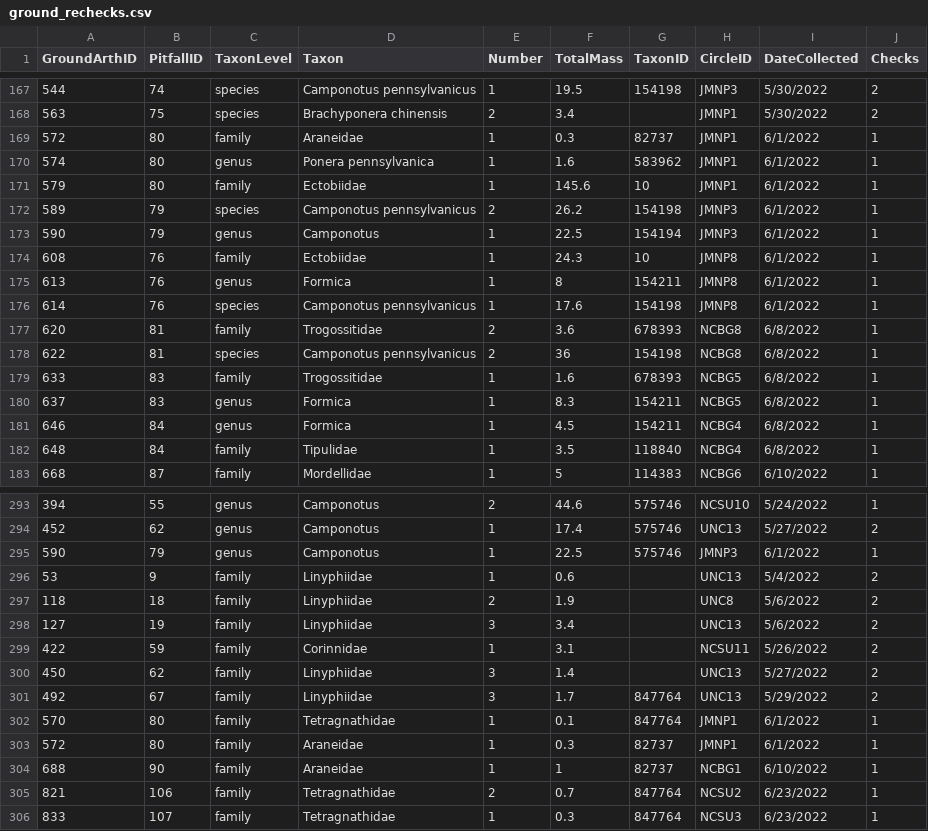
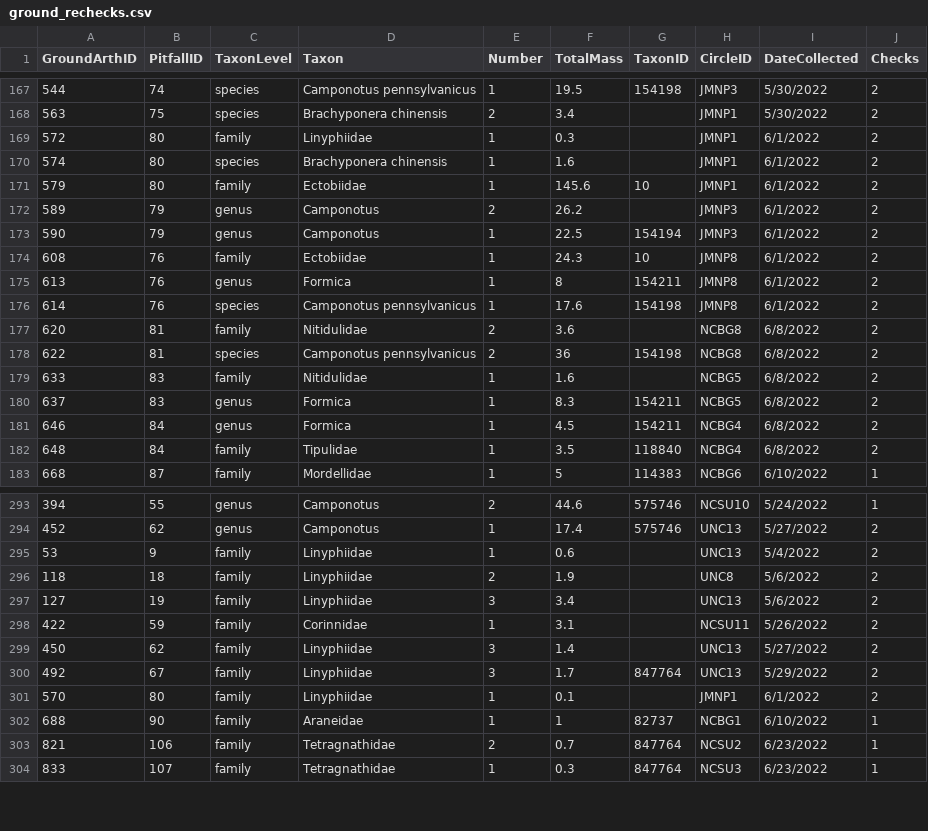
Before and after one commit to IREdwards27/arths-on-landscapes, a CSV file: data/ground_rechecks.csv, drawn as a sheet; only a part is shown, gaps mark what is left out.

Commit message:
bug ID rechecking

```diff
--- a/data/ground_rechecks.csv
+++ b/data/ground_rechecks.csv
@@ -168,16 +168,16 @@ GroundArthID,PitfallID,TaxonLevel,Taxon,Number,TotalMass,TaxonID,CircleID,DateCo
 563,75,species,Brachyponera chinensis,2,3.4,,JMNP1,5/30/2022,2
-572,80,family,Araneidae,1,0.3,82737,JMNP1,6/1/2022,1
-574,80,genus,Ponera pennsylvanica,1,1.6,583962,JMNP1,6/1/2022,1
-579,80,family,Ectobiidae,1,145.6,10,JMNP1,6/1/2022,1
-589,79,species,Camponotus pennsylvanicus,2,26.2,154198,JMNP3,6/1/2022,1
-590,79,genus,Camponotus,1,22.5,154194,JMNP3,6/1/2022,1
-608,76,family,Ectobiidae,1,24.3,10,JMNP8,6/1/2022,1
-613,76,genus,Formica,1,8,154211,JMNP8,6/1/2022,1
-614,76,species,Camponotus pennsylvanicus,1,17.6,154198,JMNP8,6/1/2022,1
-620,81,family,Trogossitidae,2,3.6,678393,NCBG8,6/8/2022,1
-622,81,species,Camponotus pennsylvanicus,2,36,154198,NCBG8,6/8/2022,1
-633,83,family,Trogossitidae,1,1.6,678393,NCBG5,6/8/2022,1
-637,83,genus,Formica,1,8.3,154211,NCBG5,6/8/2022,1
-646,84,genus,Formica,1,4.5,154211,NCBG4,6/8/2022,1
-648,84,family,Tipulidae,1,3.5,118840,NCBG4,6/8/2022,1
+572,80,family,Linyphiidae,1,0.3,,JMNP1,6/1/2022,2
+574,80,species,Brachyponera chinensis,1,1.6,,JMNP1,6/1/2022,2
+579,80,family,Ectobiidae,1,145.6,10,JMNP1,6/1/2022,2
+589,79,genus,Camponotus,2,26.2,,JMNP3,6/1/2022,2
+590,79,genus,Camponotus,1,22.5,154194,JMNP3,6/1/2022,2
+608,76,family,Ectobiidae,1,24.3,10,JMNP8,6/1/2022,2
+613,76,genus,Formica,1,8,154211,JMNP8,6/1/2022,2
+614,76,species,Camponotus pennsylvanicus,1,17.6,154198,JMNP8,6/1/2022,2
+620,81,family,Nitidulidae,2,3.6,,NCBG8,6/8/2022,2
+622,81,species,Camponotus pennsylvanicus,2,36,154198,NCBG8,6/8/2022,2
+633,83,family,Nitidulidae,1,1.6,,NCBG5,6/8/2022,2
+637,83,genus,Formica,1,8.3,154211,NCBG5,6/8/2022,2
+646,84,genus,Formica,1,4.5,154211,NCBG4,6/8/2022,2
+648,84,family,Tipulidae,1,3.5,118840,NCBG4,6/8/2022,2
 668,87,family,Mordellidae,1,5,114383,NCBG6,6/10/2022,1
@@ -294,3 +294,2 @@ GroundArthID,PitfallID,TaxonLevel,Taxon,Number,TotalMass,TaxonID,CircleID,DateCo
 452,62,genus,Camponotus,1,17.4,575746,UNC13,5/27/2022,2
-590,79,genus,Camponotus,1,22.5,575746,JMNP3,6/1/2022,1
 53,9,family,Linyphiidae,1,0.6,,UNC13,5/4/2022,2
@@ -301,4 +300,3 @@ GroundArthID,PitfallID,TaxonLevel,Taxon,Number,TotalMass,TaxonID,CircleID,DateCo
 492,67,family,Linyphiidae,3,1.7,847764,UNC13,5/29/2022,2
-570,80,family,Tetragnathidae,1,0.1,847764,JMNP1,6/1/2022,1
-572,80,family,Araneidae,1,0.3,82737,JMNP1,6/1/2022,1
+570,80,family,Linyphiidae,1,0.1,,JMNP1,6/1/2022,2
 688,90,family,Araneidae,1,1,82737,NCBG1,6/10/2022,1
```
Also changed, not shown: data/foliage_rechecks.csv.
